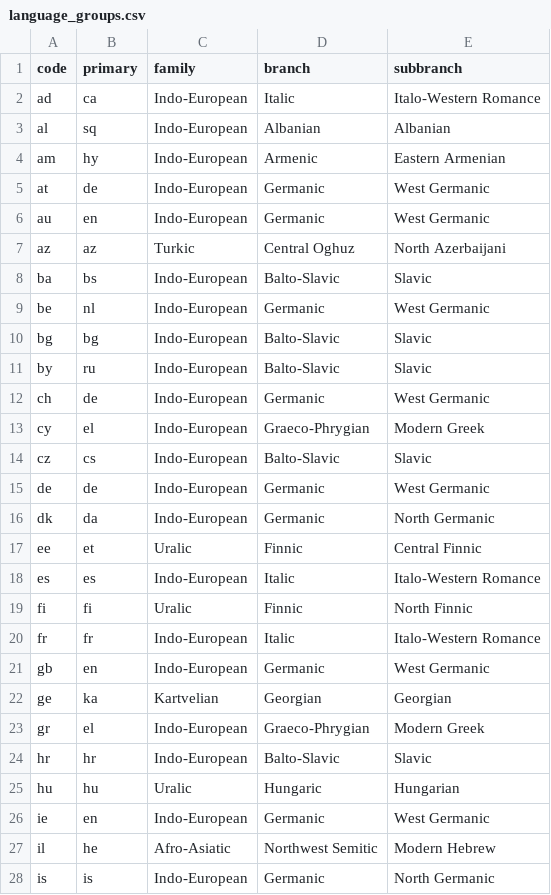
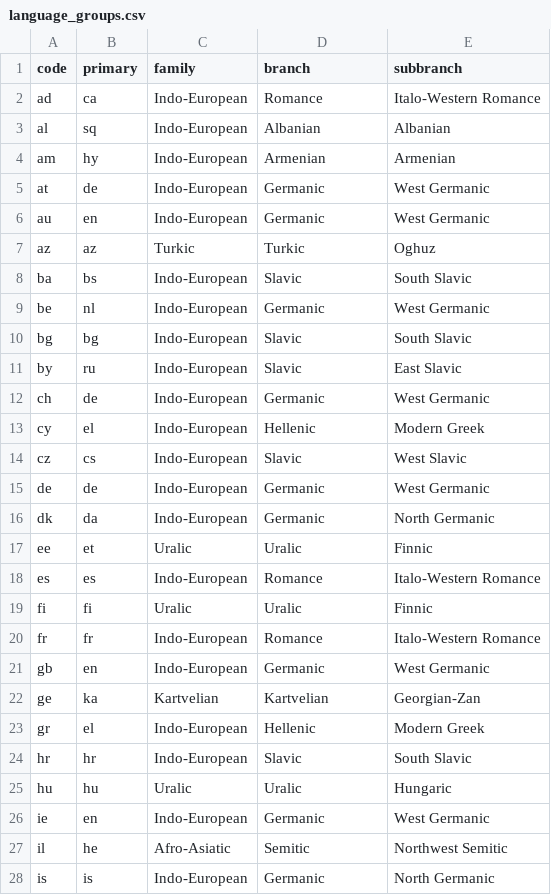
Before and after one commit to brynjaey/eurovision, a CSV file: data/language_groups.csv, drawn as a sheet; only a part is shown; the diff covers the shown part only.

```diff
--- a/data/language_groups.csv
+++ b/data/language_groups.csv
@@ -1,28 +1,28 @@
 code,primary,family,branch,subbranch
-ad,ca,Indo-European,Italic,Italo-Western Romance
+ad,ca,Indo-European,Romance,Italo-Western Romance
 al,sq,Indo-European,Albanian,Albanian
-am,hy,Indo-European,Armenic,Eastern Armenian
+am,hy,Indo-European,Armenian,Armenian
 at,de,Indo-European,Germanic,West Germanic
 au,en,Indo-European,Germanic,West Germanic
-az,az,Turkic,Central Oghuz,North Azerbaijani
-ba,bs,Indo-European,Balto-Slavic,Slavic
+az,az,Turkic,Turkic,Oghuz
+ba,bs,Indo-European,Slavic,South Slavic
 be,nl,Indo-European,Germanic,West Germanic
-bg,bg,Indo-European,Balto-Slavic,Slavic
-by,ru,Indo-European,Balto-Slavic,Slavic
+bg,bg,Indo-European,Slavic,South Slavic
+by,ru,Indo-European,Slavic,East Slavic
 ch,de,Indo-European,Germanic,West Germanic
-cy,el,Indo-European,Graeco-Phrygian,Modern Greek
-cz,cs,Indo-European,Balto-Slavic,Slavic
+cy,el,Indo-European,Hellenic,Modern Greek
+cz,cs,Indo-European,Slavic,West Slavic
 de,de,Indo-European,Germanic,West Germanic
 dk,da,Indo-European,Germanic,North Germanic
-ee,et,Uralic,Finnic,Central Finnic
-es,es,Indo-European,Italic,Italo-Western Romance
-fi,fi,Uralic,Finnic,North Finnic
-fr,fr,Indo-European,Italic,Italo-Western Romance
+ee,et,Uralic,Uralic,Finnic
+es,es,Indo-European,Romance,Italo-Western Romance
+fi,fi,Uralic,Uralic,Finnic
+fr,fr,Indo-European,Romance,Italo-Western Romance
 gb,en,Indo-European,Germanic,West Germanic
-ge,ka,Kartvelian,Georgian,Georgian
-gr,el,Indo-European,Graeco-Phrygian,Modern Greek
-hr,hr,Indo-European,Balto-Slavic,Slavic
-hu,hu,Uralic,Hungaric,Hungarian
+ge,ka,Kartvelian,Kartvelian,Georgian-Zan
+gr,el,Indo-European,Hellenic,Modern Greek
+hr,hr,Indo-European,Slavic,South Slavic
+hu,hu,Uralic,Uralic,Hungaric
 ie,en,Indo-European,Germanic,West Germanic
-il,he,Afro-Asiatic,Northwest Semitic,Modern Hebrew
+il,he,Afro-Asiatic,Semitic,Northwest Semitic
 is,is,Indo-European,Germanic,North Germanic
```
Also changed, not shown: 33 edited cells elsewhere in this file, data/language.csv, data/null_results.csv, 12 other files.
